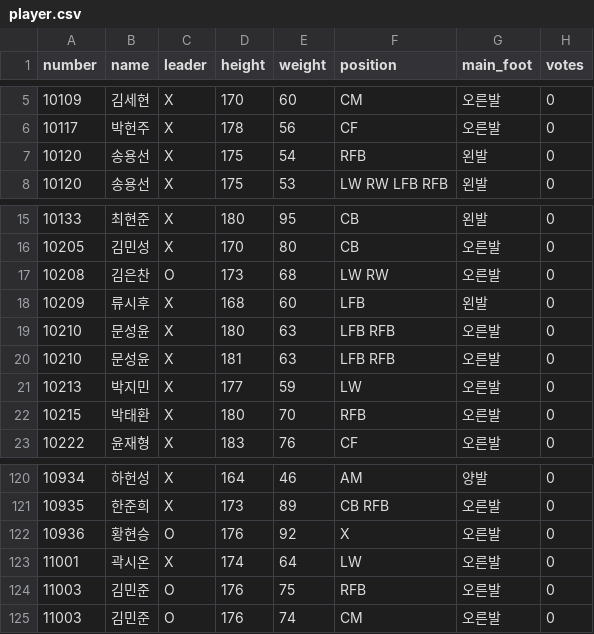
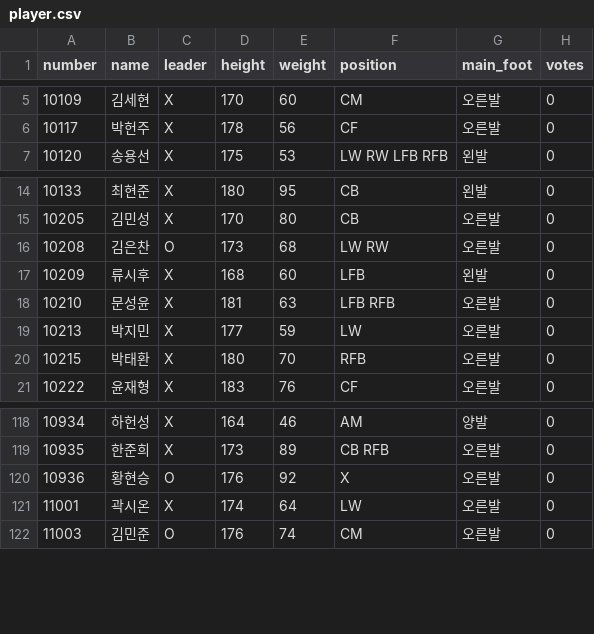
Before and after one commit to DSHS-ACT/DscupWeb, a CSV file: static/player.csv, drawn as a sheet; only a part is shown, gaps mark what is left out; the diff names each change by its address in the sheet, - before the commit and + after, or states it on an @@ line.

Commit message:
player.csv

```diff
--- a/static/player.csv
+++ b/static/player.csv
-row 7: 10120 | 송용선 | X | 175 | 54 | RFB | 왼발 | 0
-row 19: 10210 | 문성윤 | X | 180 | 63 | LFB RFB | 오른발 | 0
-row 124: 11003 | 김민준 | O | 176 | 75 | RFB | 오른발 | 0
```
